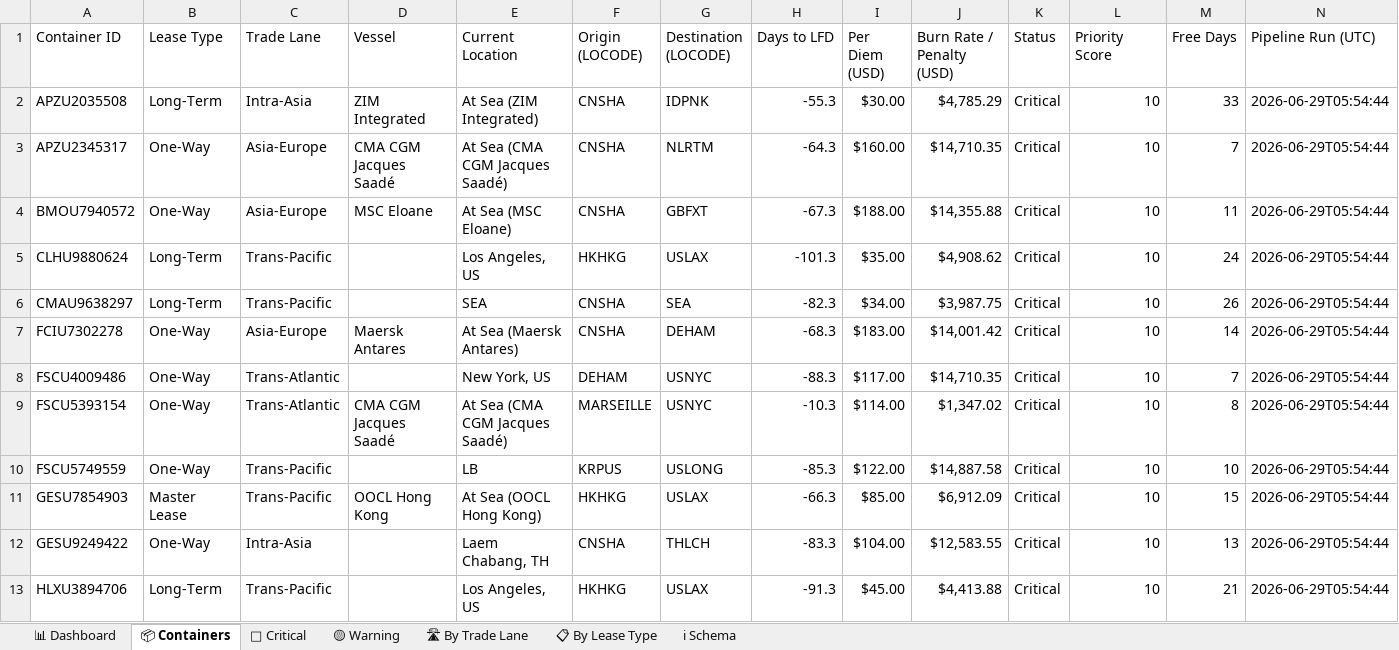
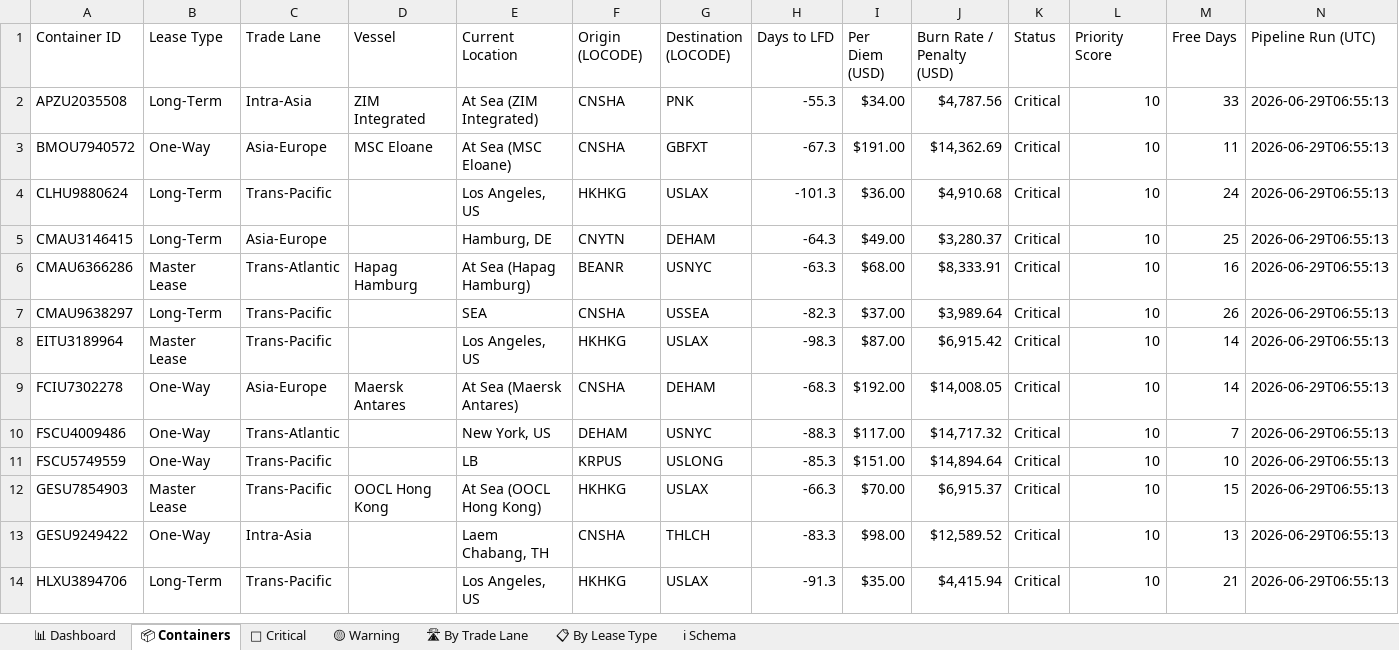
Before and after one commit to rahulmistry18/Reposea_container_optimizer, an Excel workbook: data/exports/reposea_report.xlsx, sheet 📦 Containers, drawn as a sheet; only a part is shown; values as stored, in another font and other column widths than the file's, no cell formats; table styles not drawn; removed rows and columns are numbered as before the commit, all else as after; the diff covers the shown part only; the diff names each change by its address in the sheet, - before the commit and + after, or states it on an @@ line.

Commit message:
chore(data): pipeline run 2026-06-28T22:55:14Z [skip ci]

```diff
--- a/data/exports/reposea_report.xlsx (sheet 📦 Containers)
+++ b/data/exports/reposea_report.xlsx (sheet 📦 Containers)
-G2 (Destination (LOCODE)): IDPNK
+G2 (Destination (LOCODE)): PNK
-I2 (Per Diem (USD)): $30.00
+I2 (Per Diem (USD)): $34.00
-J2 (Burn Rate / Penalty (USD)): $4,785.29
+J2 (Burn Rate / Penalty (USD)): $4,787.56
-N2 (Pipeline Run (UTC)): 2026-06-29T05:54:44
+N2 (Pipeline Run (UTC)): 2026-06-29T06:55:13
-row 3: APZU2345317 | One-Way | Asia-Europe | CMA CGM Jacques Saadé | At Sea (CMA CGM Jacques Saadé) | CNSHA | NLRTM | -64.3 | $160.00 | $14,710.35 | Critical | 10 | 7 | 2026-06-29T05:54:44
-I3 (Per Diem (USD)): $188.00
+I3 (Per Diem (USD)): $191.00
-J3 (Burn Rate / Penalty (USD)): $14,355.88
+J3 (Burn Rate / Penalty (USD)): $14,362.69
-N3:N4 (Pipeline Run (UTC)): 2026-06-29T05:54:44
+N3:N4 (Pipeline Run (UTC)): 2026-06-29T06:55:13
-I4 (Per Diem (USD)): $35.00
+I4 (Per Diem (USD)): $36.00
-J4 (Burn Rate / Penalty (USD)): $4,908.62
+J4 (Burn Rate / Penalty (USD)): $4,910.68
+row 5: CMAU3146415 | Long-Term | Asia-Europe |  | Hamburg, DE | CNYTN | DEHAM | -64.3 | $49.00 | $3,280.37 | Critical | 10 | 25 | 2026-06-29T06:55:13
+row 6: CMAU6366286 | Master Lease | Trans-Atlantic | Hapag Hamburg | At Sea (Hapag Hamburg) | BEANR | USNYC | -63.3 | $68.00 | $8,333.91 | Critical | 10 | 16 | 2026-06-29T06:55:13
-G7 (Destination (LOCODE)): SEA
+G7 (Destination (LOCODE)): USSEA
-I7 (Per Diem (USD)): $34.00
+I7 (Per Diem (USD)): $37.00
-J7 (Burn Rate / Penalty (USD)): $3,987.75
+J7 (Burn Rate / Penalty (USD)): $3,989.64
-N7 (Pipeline Run (UTC)): 2026-06-29T05:54:44
+N7 (Pipeline Run (UTC)): 2026-06-29T06:55:13
+row 8: EITU3189964 | Master Lease | Trans-Pacific |  | Los Angeles, US | HKHKG | USLAX | -98.3 | $87.00 | $6,915.42 | Critical | 10 | 14 | 2026-06-29T06:55:13
-I9 (Per Diem (USD)): $183.00
+I9 (Per Diem (USD)): $192.00
-J9 (Burn Rate / Penalty (USD)): $14,001.42
+J9 (Burn Rate / Penalty (USD)): $14,008.05
-N9:N10 (Pipeline Run (UTC)): 2026-06-29T05:54:44
+N9:N10 (Pipeline Run (UTC)): 2026-06-29T06:55:13
-J10 (Burn Rate / Penalty (USD)): $14,710.35
+J10 (Burn Rate / Penalty (USD)): $14,717.32
-row 9: FSCU5393154 | One-Way | Trans-Atlantic | CMA CGM Jacques Saadé | At Sea (CMA CGM Jacques Saadé) | MARSEILLE | USNYC | -10.3 | $114.00 | $1,347.02 | Critical | 10 | 8 | 2026-06-29T05:54:44
-I11 (Per Diem (USD)): $122.00
+I11 (Per Diem (USD)): $151.00
-J11 (Burn Rate / Penalty (USD)): $14,887.58
+J11 (Burn Rate / Penalty (USD)): $14,894.64
-N11:N14 (Pipeline Run (UTC)): 2026-06-29T05:54:44
+N11:N14 (Pipeline Run (UTC)): 2026-06-29T06:55:13
-I12 (Per Diem (USD)): $85.00
+I12 (Per Diem (USD)): $70.00
-J12 (Burn Rate / Penalty (USD)): $6,912.09
+J12 (Burn Rate / Penalty (USD)): $6,915.37
-I13 (Per Diem (USD)): $104.00
+I13 (Per Diem (USD)): $98.00
-J13 (Burn Rate / Penalty (USD)): $12,583.55
+J13 (Burn Rate / Penalty (USD)): $12,589.52
-I14 (Per Diem (USD)): $45.00
+I14 (Per Diem (USD)): $35.00
-J14 (Burn Rate / Penalty (USD)): $4,413.88
+J14 (Burn Rate / Penalty (USD)): $4,415.94
```
Also changed, not shown: 7 added rows, 8 removed rows and 53 edited cells elsewhere in this sheet, sheet 🔴 Critical, sheet 🛣 By Trade Lane, sheet 📋 By Lease Type, sheet 📊 Dashboard, cell formats, 7 other files.
